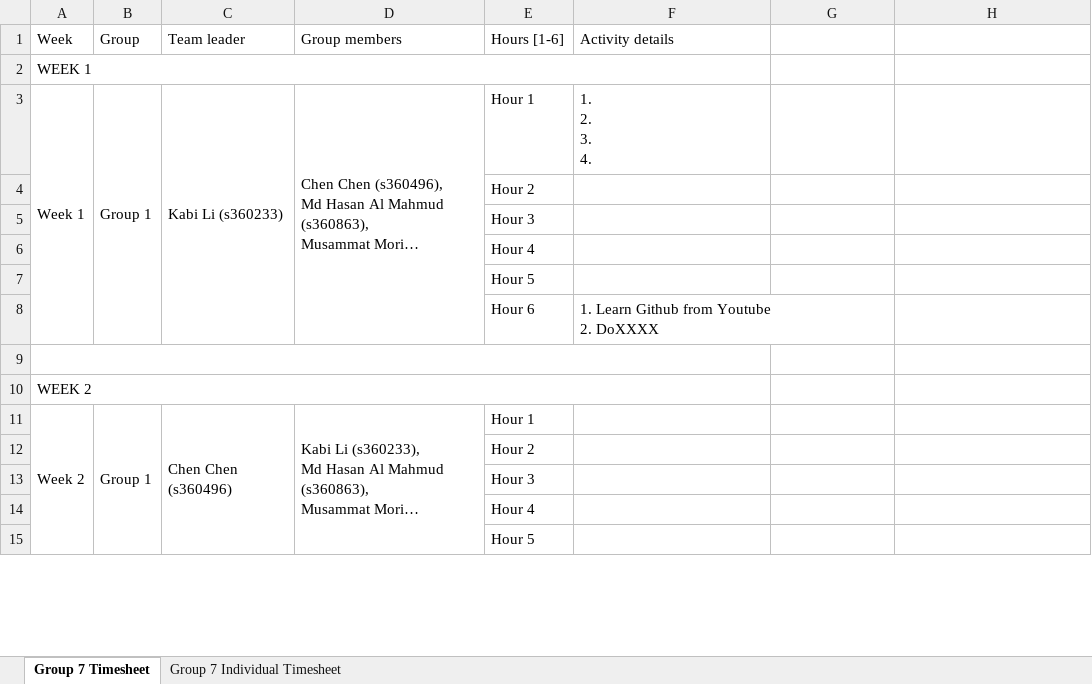
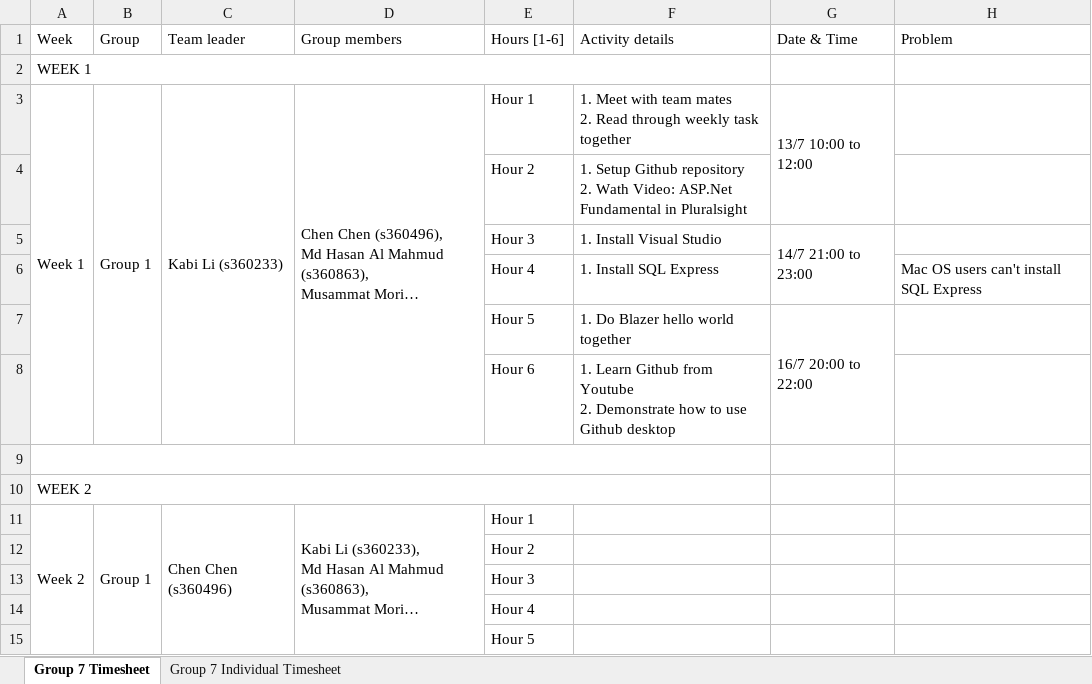
Before and after one commit to kkkkabi/PRT585-TEAM7, an Excel workbook: PRT585_Group _7_TimeSheet.xlsx, sheet Group 7 Timesheet, drawn as a sheet; only a part is shown; long unchanged cells end in …; values as stored, in another font and other column widths than the file's, no cell formats; removed rows and columns are numbered as before the commit, all else as after; ↵ is a line break in a cell; the diff names each change by its address in the sheet, - before the commit and + after, or states it on an @@ line.

Commit message:
Update PRT585_Group _7_TimeSheet.xlsx

```diff
--- a/PRT585_Group _7_TimeSheet.xlsx (sheet Group 7 Timesheet)
+++ b/PRT585_Group _7_TimeSheet.xlsx (sheet Group 7 Timesheet)
-G1: (empty)
+G1: Date & Time
-H1: (empty)
+H1: Problem
-F3 (Activity details): 1. ↵ 2. ↵ 3. ↵ 4.
+F3 (Activity details): 1. Meet with team mates ↵ 2. Read through weekly task together
-G3 (Date & Time): (empty)
+G3 (Date & Time): 13/7 10:00 to 12:00
+G3:G4 merged
-F4 (Activity details): (empty)
+F4 (Activity details): 1. Setup Github repository ↵ 2. Wath Video: ASP.Net Fundamental in Pluralsight
-row 5:  |  |  |  | Hour 3
-row 6:  |  |  |  | Hour 4
-row 7:  |  |  |  | Hour 5
+row 5:  |  |  |  | Hour 3 | 1. Install Visual Studio | 14/7 21:00 to 23:00
+row 6:  |  |  |  | Hour 4 | 1. Install SQL Express |  | Mac OS users can't install SQL Express
+row 7:  |  |  |  | Hour 5 | 1. Do Blazer hello world together | 16/7 20:00 to 22:00
-F8 (Activity details): …Youtube ↵ 2. DoXXXX
+F8 (Activity details): …Youtube ↵ 2. Demonstrate how to use Github desktop
```
Also changed, not shown: cell formats.
